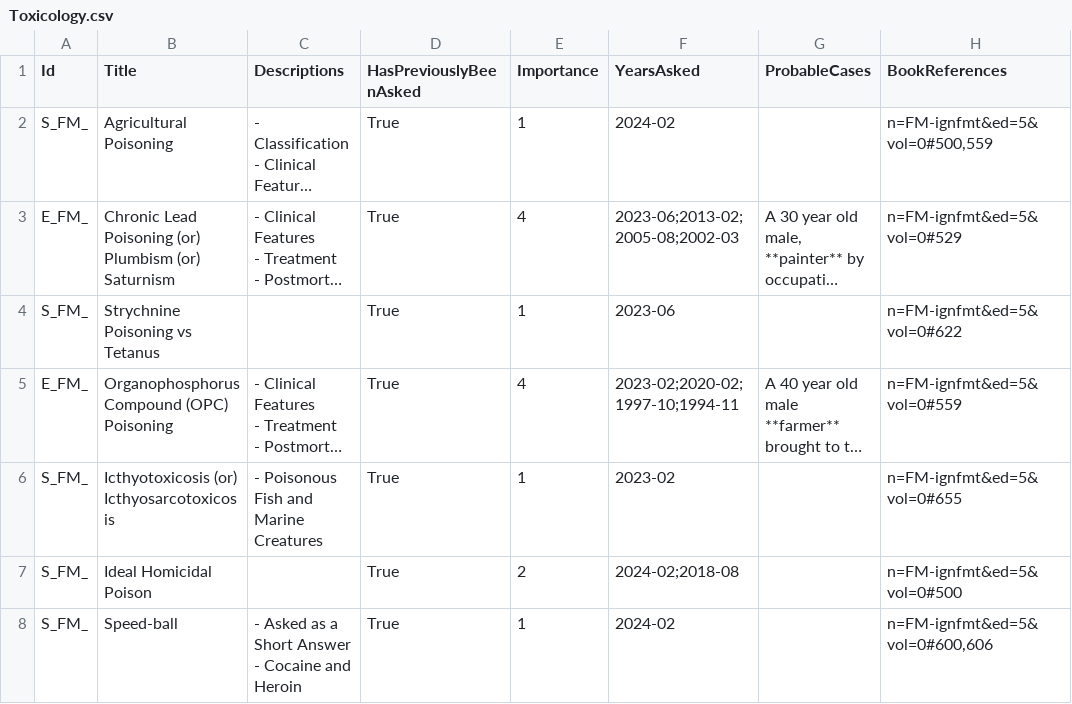
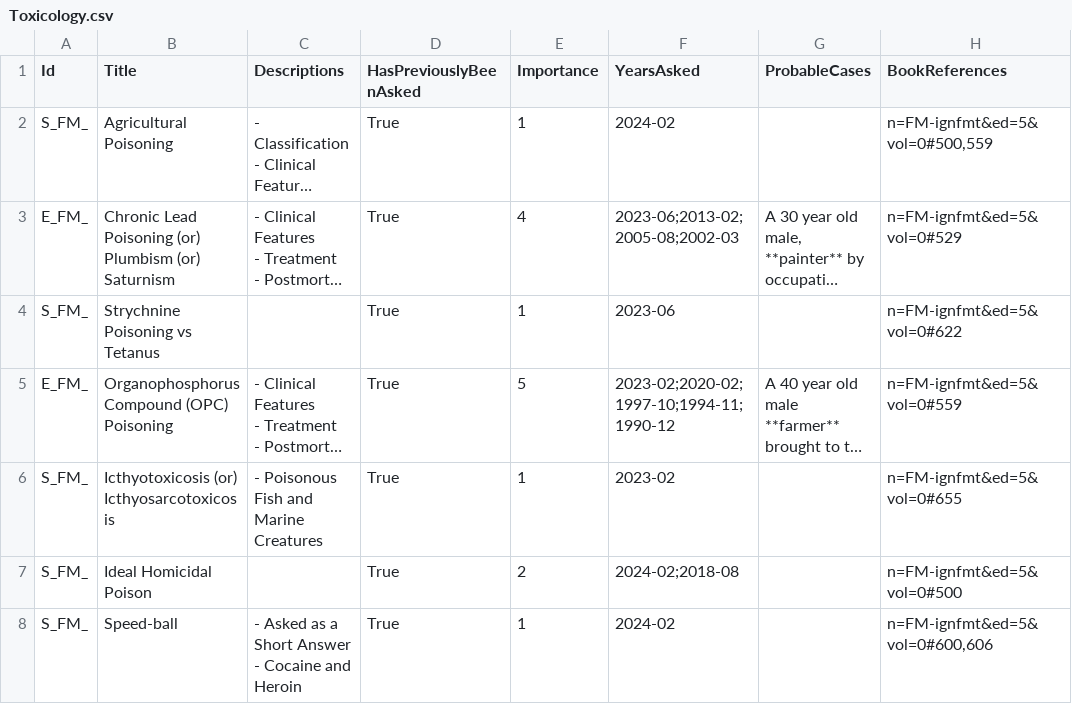
Before and after one commit to symptum/Symptum.Data, a CSV file: src/Symptum.Data/Subjects/Forensic Medicine/Question Bank/Paper 0/Toxicology.csv, drawn as a sheet; only a part is shown; long unchanged cells end in …; the diff covers the shown part only; the diff names each change by its address in the sheet, - before the commit and + after, or states it on an @@ line.

```diff
--- a/src/Symptum.Data/Subjects/Forensic Medicine/Question Bank/Paper 0/Toxicology.csv
+++ b/src/Symptum.Data/Subjects/Forensic Medicine/Question Bank/Paper 0/Toxicology.csv
-E5 (Importance): 4
+E5 (Importance): 5
-F5 (YearsAsked): 2023-02;2020-02;1997-10;1994-11
+F5 (YearsAsked): 2023-02;2020-02;1997-10;1994-11;1990-12
```
Also changed, not shown: 2 added rows and 15 edited cells elsewhere in this file, src/Symptum.Data/Subjects/Forensic Medicine/Question Bank/Paper 0/Asphyxial Death.csv, src/Symptum.Data/Subjects/Forensic Medicine/Question Bank/Paper 0/Mechanical Injuries.csv, 10 other files.
